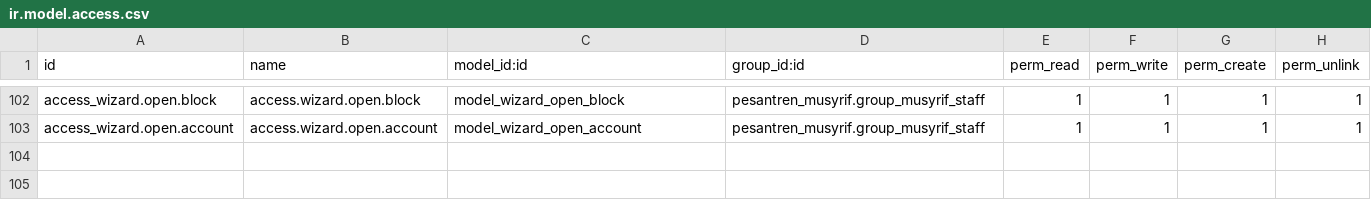
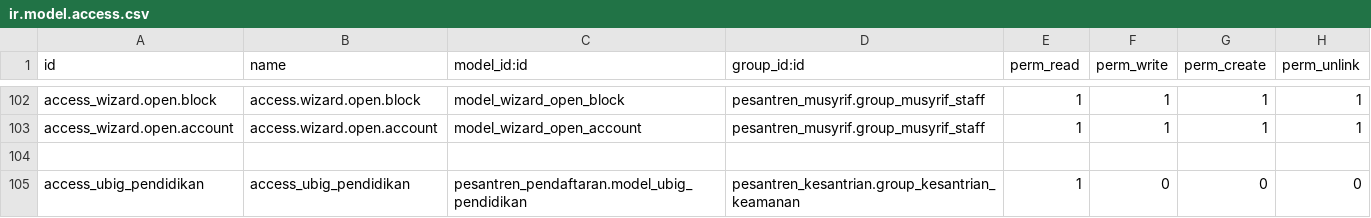
Before and after one commit to Fyoo-o/odoo-pesantren-dqi, a CSV file: pesantren_kesantrian/security/ir.model.access.csv, drawn as a sheet; only a part is shown, gaps mark what is left out; the diff names each change by its address in the sheet, - before the commit and + after, or states it on an @@ line.

```diff
--- a/pesantren_kesantrian/security/ir.model.access.csv
+++ b/pesantren_kesantrian/security/ir.model.access.csv
+row 104: (empty)
+row 105: access_ubig_pendidikan | access_ubig_pendidikan | pesantren_pendaftaran.model_ubig_pendidikan | pesantren_kesantrian.group_kesantrian_keamanan | 1 | 0 | 0 | 0
```
Also changed, not shown: 1 other file.
